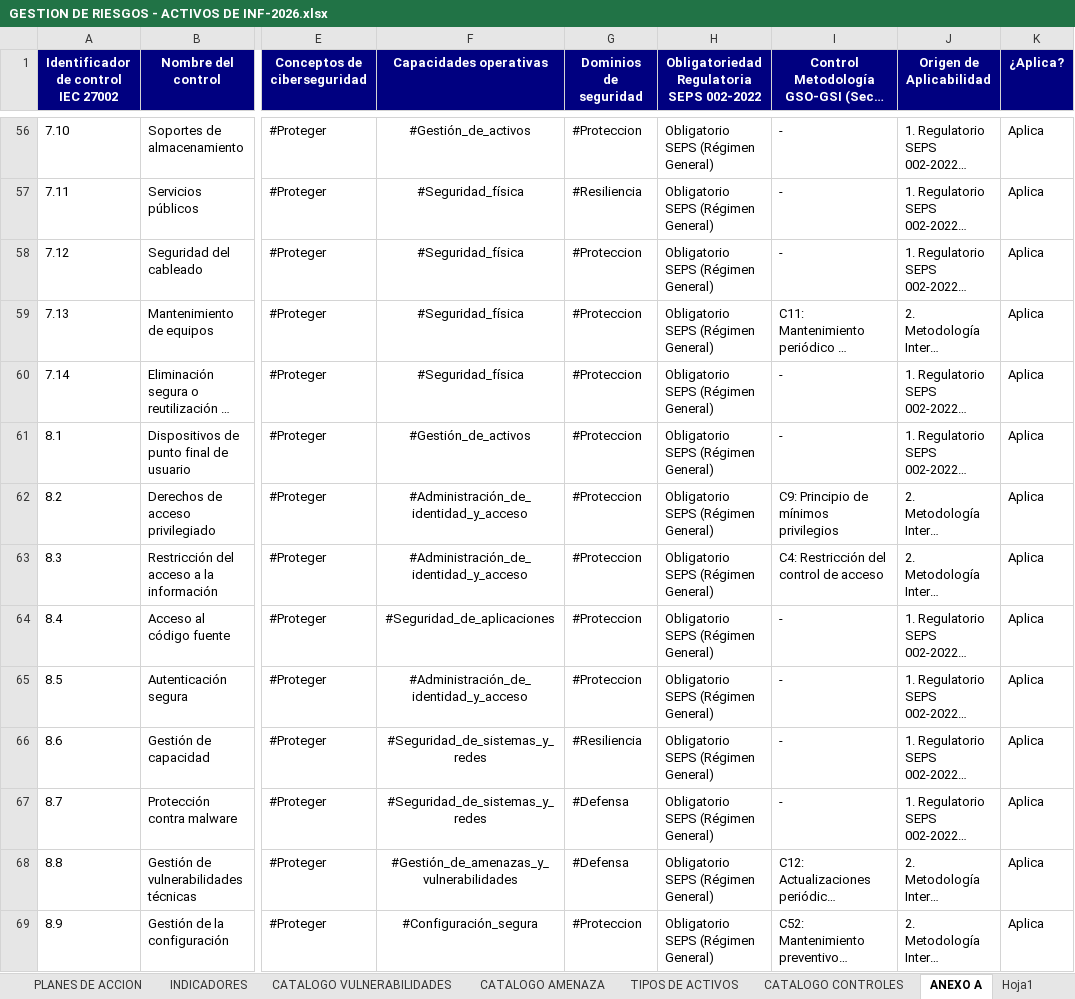
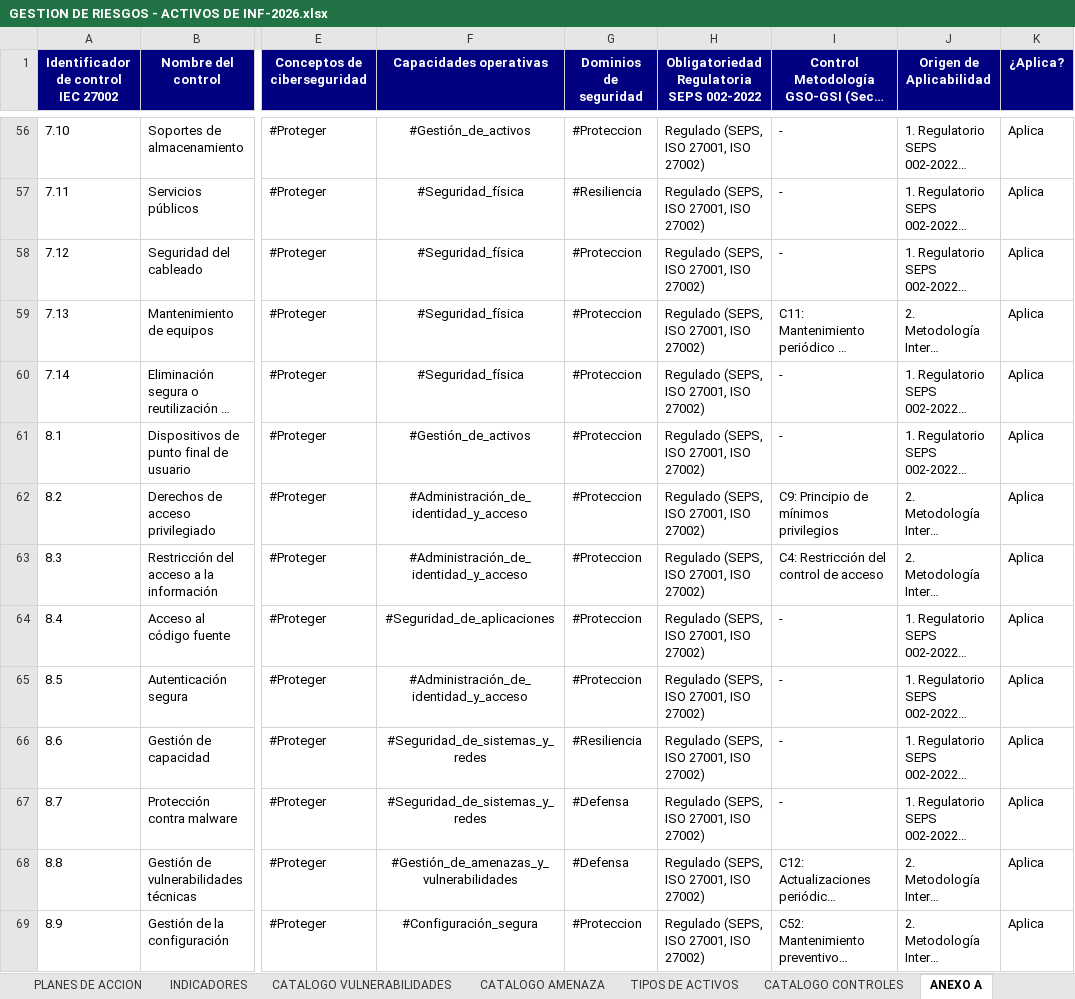
Before and after one commit to said-albuja/gestion-riesgos-iso27001, an Excel workbook: GESTION DE RIESGOS - ACTIVOS DE INF-2026.xlsx, sheet ANEXO A, drawn as a sheet; only a part is shown, gaps mark what is left out; long unchanged cells end in …; values as stored, in another font and other column widths than the file's, no borders; the diff covers the shown part only; the diff names each change by its address in the sheet, - before the commit and + after, or states it on an @@ line.

```diff
--- a/GESTION DE RIESGOS - ACTIVOS DE INF-2026.xlsx (sheet ANEXO A)
+++ b/GESTION DE RIESGOS - ACTIVOS DE INF-2026.xlsx (sheet ANEXO A)
-H56:H69: Obligatorio SEPS (Régimen General)
+H56:H69: Regulado (SEPS, ISO 27001, ISO 27002)
```
Also changed, not shown: 79 edited cells elsewhere in this sheet, sheet Declaración Aplicabilidad (SoA), sheet Motor de Análisis, other sheet tabs, charts or pictures.
